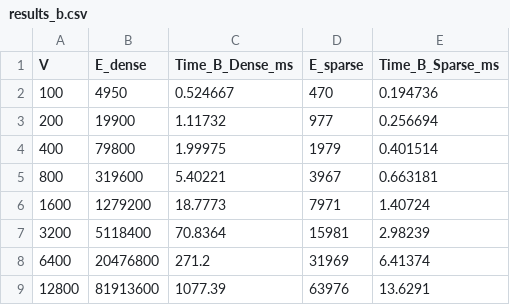
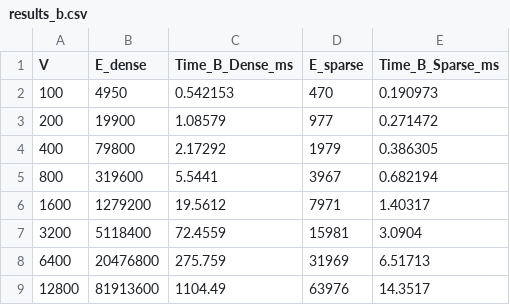
Before and after one commit to 985shen/SC2001, a CSV file: project_2/results_b.csv, drawn as a sheet.

```diff
--- a/project_2/results_b.csv
+++ b/project_2/results_b.csv
@@ -1,9 +1,9 @@
 V,E_dense,Time_B_Dense_ms,E_sparse,Time_B_Sparse_ms
-100,4950,0.524667,470,0.194736
-200,19900,1.11732,977,0.256694
-400,79800,1.99975,1979,0.401514
-800,319600,5.40221,3967,0.663181
-1600,1279200,18.7773,7971,1.40724
-3200,5118400,70.8364,15981,2.98239
-6400,20476800,271.2,31969,6.41374
-12800,81913600,1077.39,63976,13.6291
+100,4950,0.542153,470,0.190973
+200,19900,1.08579,977,0.271472
+400,79800,2.17292,1979,0.386305
+800,319600,5.5441,3967,0.682194
+1600,1279200,19.5612,7971,1.40317
+3200,5118400,72.4559,15981,3.0904
+6400,20476800,275.759,31969,6.51713
+12800,81913600,1104.49,63976,14.3517
```
Also changed, not shown: project_2/results_a.csv, 1 other file.
